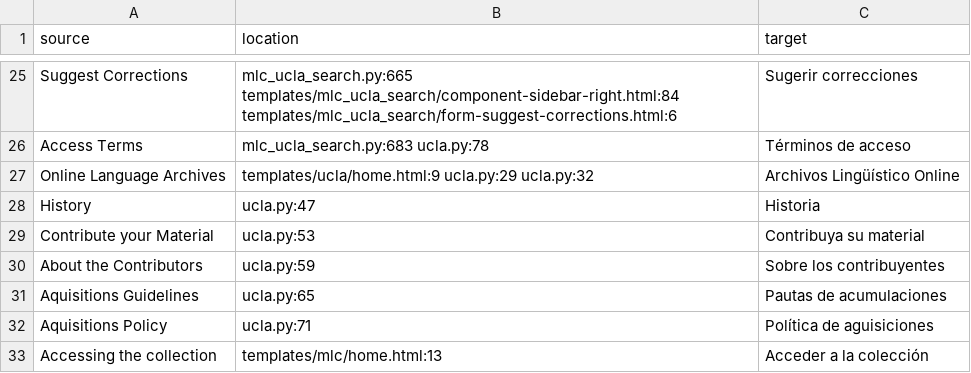
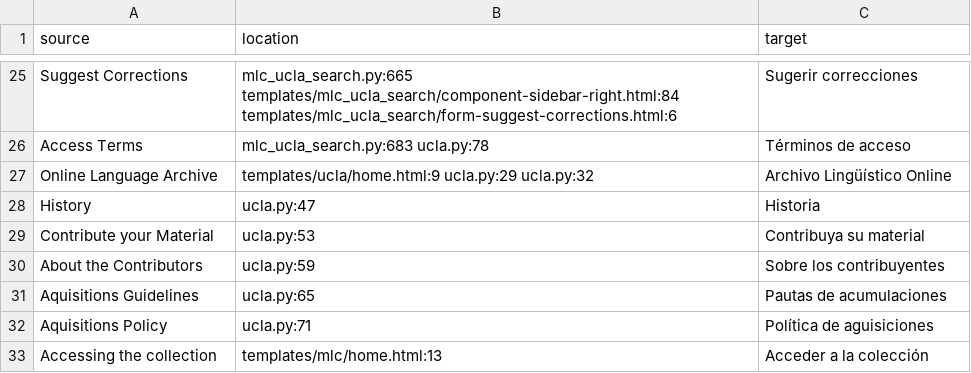
Before and after one commit to uchicago-library/mlc_ucla, a CSV file: translations-csv/messages-translated.csv, drawn as a sheet; only a part is shown, gaps mark what is left out.

Commit message:
Archives -> Archive

```diff
--- a/translations-csv/messages-translated.csv
+++ b/translations-csv/messages-translated.csv
@@ -26,3 +26,3 @@ Suggest Corrections,mlc_ucla_search.py:665 templates/mlc_ucla_search/component-s
 Access Terms,mlc_ucla_search.py:683 ucla.py:78,Términos de acceso
-Online Language Archives,templates/ucla/home.html:9 ucla.py:29 ucla.py:32,Archivos Lingüístico Online
+Online Language Archive,templates/ucla/home.html:9 ucla.py:29 ucla.py:32,Archivo Lingüístico Online
 History,ucla.py:47,Historia
```
Also changed, not shown: translations-csv/messages-to-translate.csv, 5 other files.
